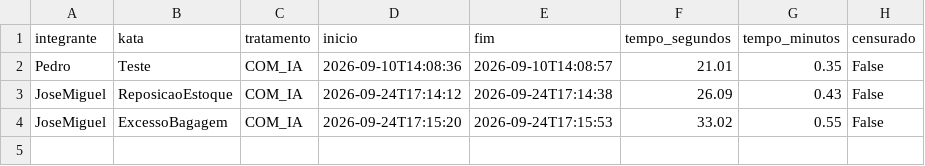
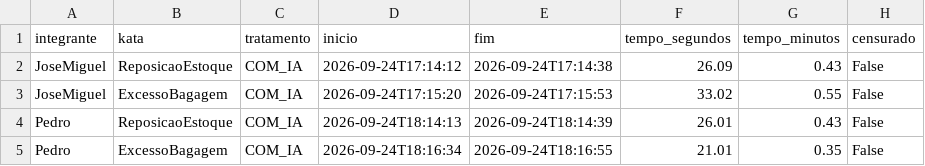
Before and after one commit to JoseMiguel-ofc/LABORATORIO-DE-EXPERIMENTACAO-DE-SOFTWARE, a CSV file: LABORATORIO 02/S02/resultados/tempos_trials.csv, drawn as a sheet; removed rows and columns are numbered as before the commit, all else as after; the diff names each change by its address in the sheet, - before the commit and + after, or states it on an @@ line.

Commit message:
#17 Katas com IA

```diff
--- a/LABORATORIO 02/S02/resultados/tempos_trials.csv
+++ b/LABORATORIO 02/S02/resultados/tempos_trials.csv
-row 2: Pedro | Teste | COM_IA | 2026-09-10T14:08:36 | 2026-09-10T14:08:57 | 21.01 | 0.35 | False
+row 4: Pedro | ReposicaoEstoque | COM_IA | 2026-09-24T18:14:13 | 2026-09-24T18:14:39 | 26.01 | 0.43 | False
+row 5: Pedro | ExcessoBagagem | COM_IA | 2026-09-24T18:16:34 | 2026-09-24T18:16:55 | 21.01 | 0.35 | False
```
Also changed, not shown: 2 other files.
